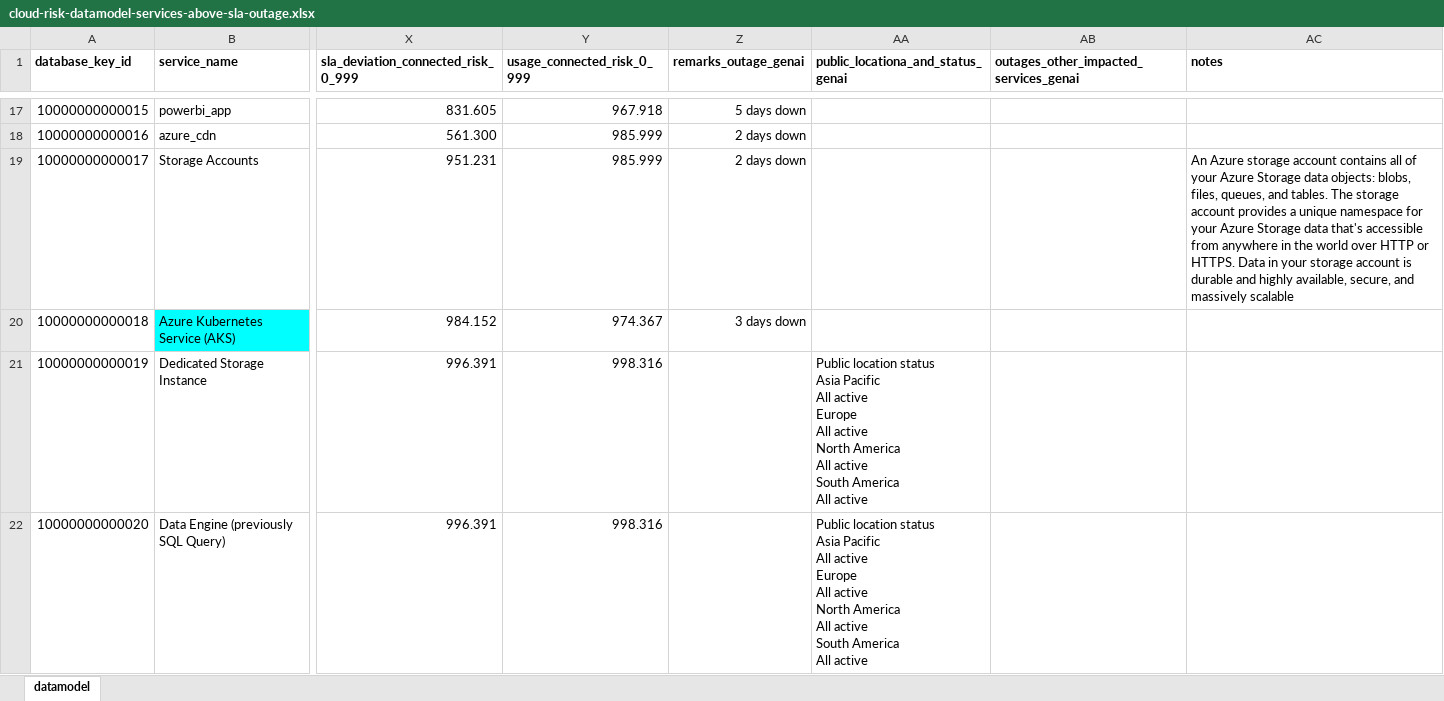
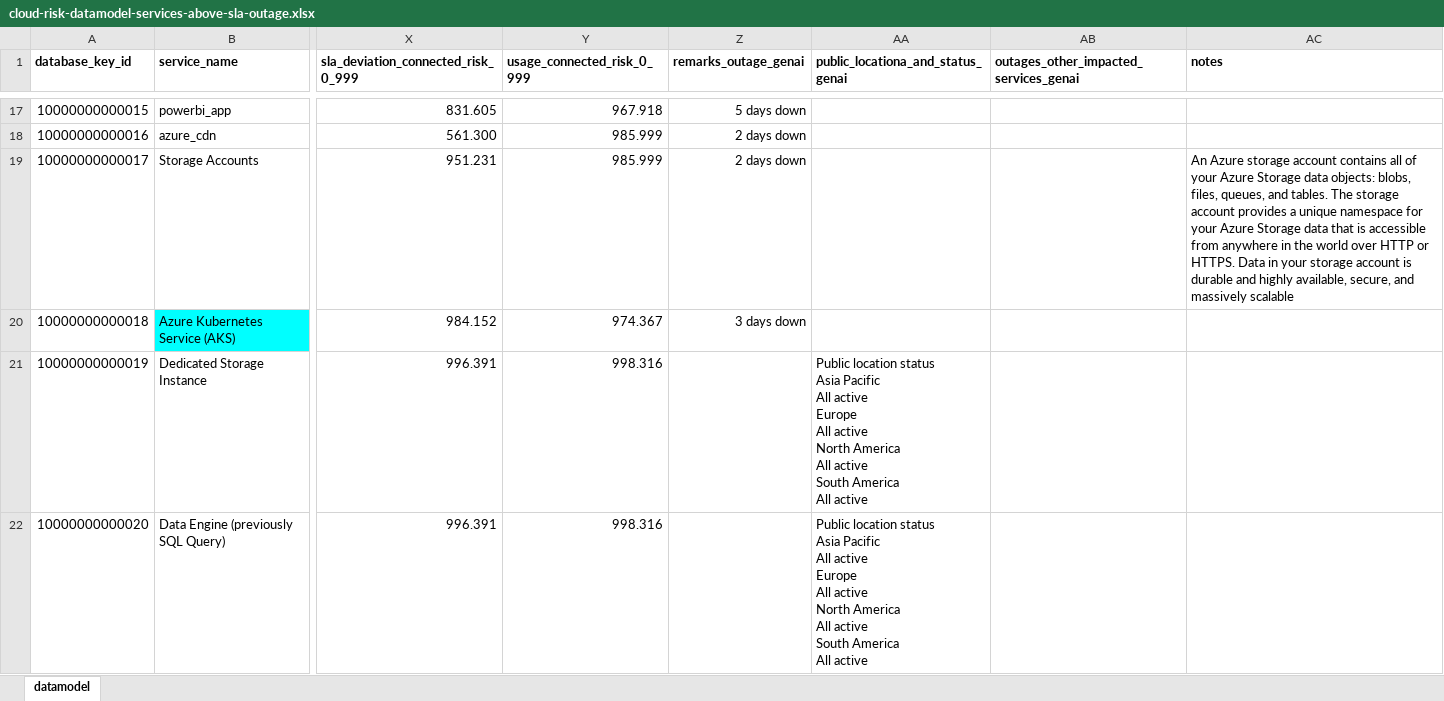
Before and after one commit to jpacerqueira/insureyourtechcloudgraph, an Excel workbook: information/datamodel/cloud-risk-datamodel-services-above-sla-outage.xlsx, sheet datamodel, drawn as a sheet; only a part is shown, gaps mark what is left out; values as stored, in another font and other column widths than the file's, no borders; charts and pictures not drawn; the diff names each change by its address in the sheet, - before the commit and + after, or states it on an @@ line.

```diff
--- a/information/datamodel/cloud-risk-datamodel-services-above-sla-outage.xlsx (sheet datamodel)
+++ b/information/datamodel/cloud-risk-datamodel-services-above-sla-outage.xlsx (sheet datamodel)
-AC19 (notes): …Storage data that's accessible from…
+AC19 (notes): …Storage data that is accessible from…
```
Also changed, not shown: 3 other files.
